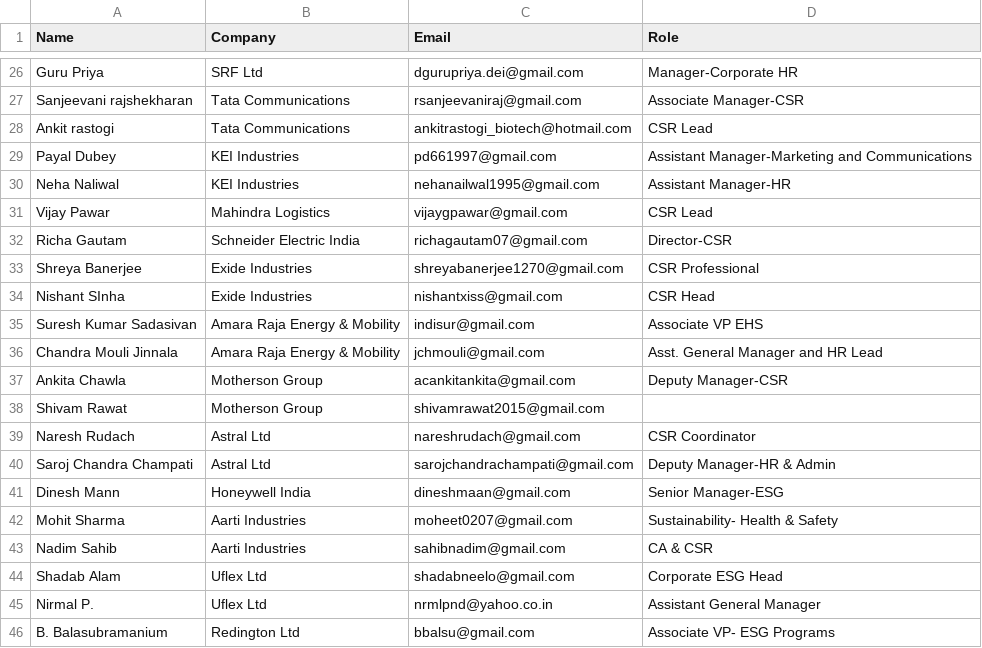
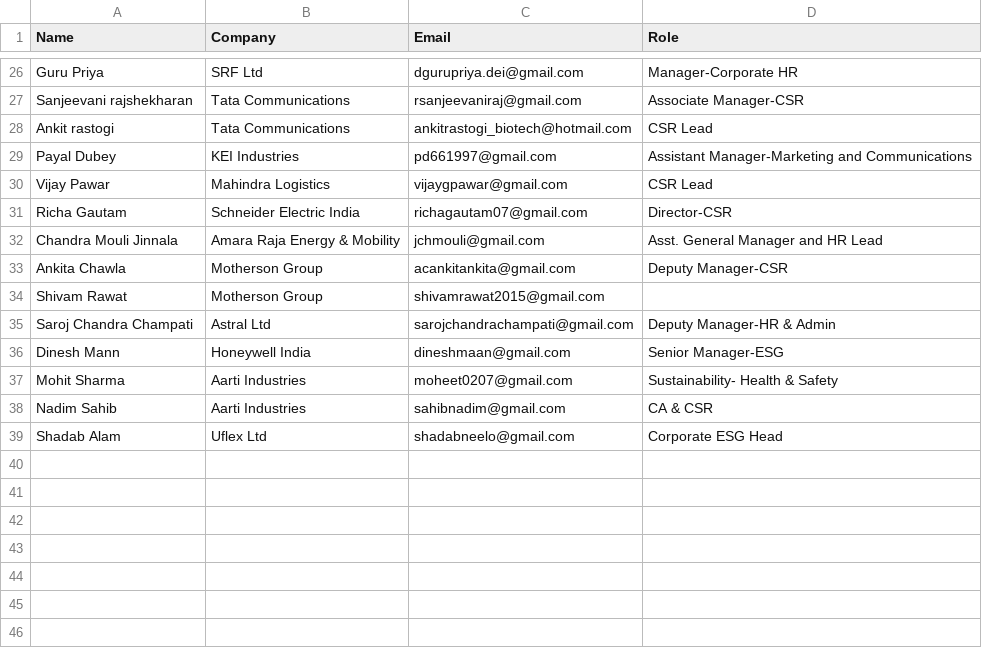
Before and after one commit to rm-TK-25/RajarshiMandal_TK_25, a CSV file: test2.csv, drawn as a sheet; only a part is shown, gaps mark what is left out; the diff names each change by its address in the sheet, - before the commit and + after, or states it on an @@ line.

Commit message:
Update test2.csv

```diff
--- a/test2.csv
+++ b/test2.csv
-row 30: Neha Naliwal | KEI Industries | nehanailwal1995@gmail.com | Assistant Manager-HR
-row 33: Shreya Banerjee | Exide Industries | shreyabanerjee1270@gmail.com | CSR Professional
-row 34: Nishant SInha | Exide Industries | nishantxiss@gmail.com | CSR Head
-row 35: Suresh Kumar Sadasivan | Amara Raja Energy & Mobility | indisur@gmail.com | Associate VP EHS
-row 39: Naresh Rudach | Astral Ltd | nareshrudach@gmail.com | CSR Coordinator
-row 45: Nirmal P. | Uflex Ltd | nrmlpnd@yahoo.co.in | Assistant General Manager
-row 46: B. Balasubramanium | Redington Ltd | bbalsu@gmail.com | Associate VP- ESG Programs
```
